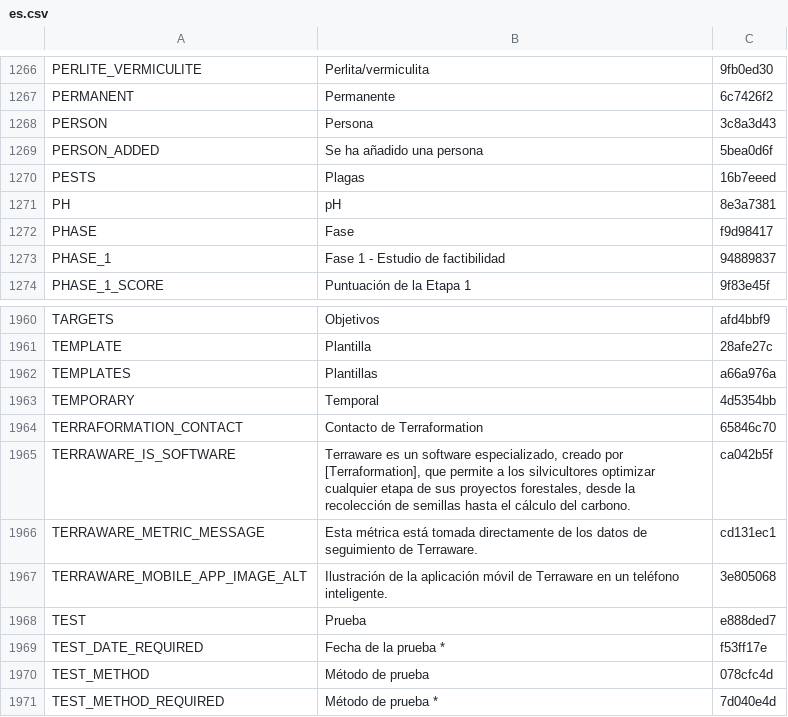
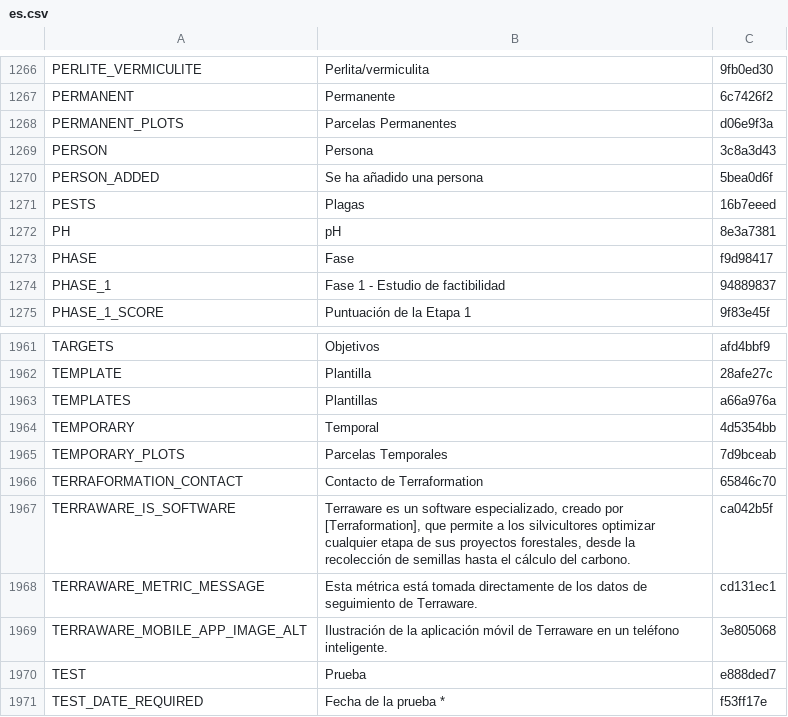
Before and after one commit to terraware/terraware-web, a CSV file: src/strings/csv/es.csv, drawn as a sheet; only a part is shown, gaps mark what is left out; the shorter side is filled out with more unchanged rows.

```diff
--- a/src/strings/csv/es.csv
+++ b/src/strings/csv/es.csv
@@ -1270,2 +1270,3 @@ PERLITE_VERMICULITE,Perlita/vermiculita,9fb0ed30
 PERMANENT,Permanente,6c7426f2
+PERMANENT_PLOTS,Parcelas Permanentes,d06e9f3a
 PERSON,Persona,3c8a3d43
@@ -1966,2 +1967,3 @@ TEMPLATES,Plantillas,a66a976a
 TEMPORARY,Temporal,4d5354bb
+TEMPORARY_PLOTS,Parcelas Temporales,7d9bceab
 TERRAFORMATION_CONTACT,Contacto de Terraformation,65846c70
```
Also changed, not shown: src/strings/csv/en.csv, src/strings/csv/fr.csv, 5 other files.
